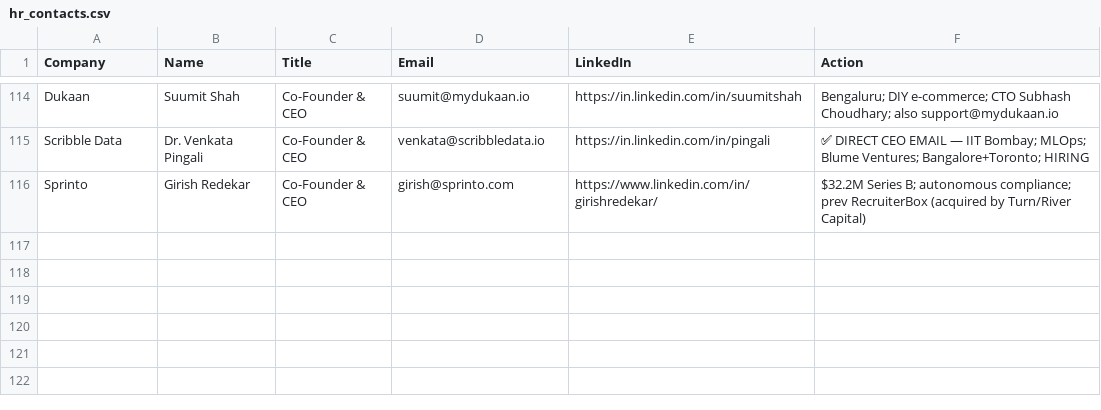
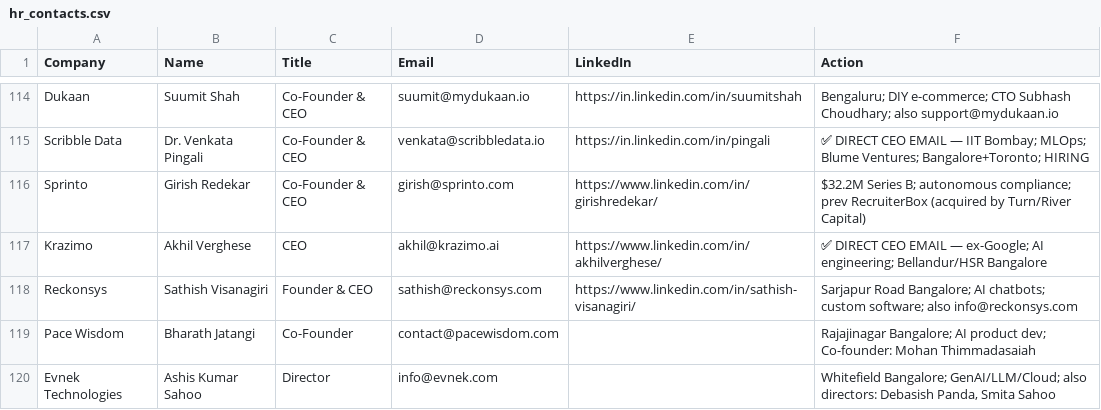
Before and after one commit to Arunendra21/outreach-emails, a CSV file: hr_contacts.csv, drawn as a sheet; only a part is shown, gaps mark what is left out.

```diff
--- a/hr_contacts.csv
+++ b/hr_contacts.csv
@@ -116 +116,5 @@ Scribble Data,Dr. Venkata Pingali,Co-Founder & CEO,venkata@scribbledata.io,https
 Sprinto,Girish Redekar,Co-Founder & CEO,girish@sprinto.com,https://www.linkedin.com/in/girishredekar/,$32.2M Series B; autonomous compliance; prev RecruiterBox (acquired by Turn/River Capital)
+Krazimo,Akhil Verghese,CEO,akhil@krazimo.ai,https://www.linkedin.com/in/akhilverghese/,✅ DIRECT CEO EMAIL — ex-Google; AI engineering; Bellandur/HSR Bangalore
+Reckonsys,Sathish Visanagiri,Founder & CEO,sathish@reckonsys.com,https://www.linkedin.com/in/sathish-visanagiri/,Sarjapur Road Bangalore; AI chatbots; custom software; also info@reckonsys.com
+Pace Wisdom,Bharath Jatangi,Co-Founder,contact@pacewisdom.com,,Rajajinagar Bangalore; AI product dev; Co-founder: Mohan Thimmadasaiah
+Evnek Technologies,Ashis Kumar Sahoo,Director,info@evnek.com,,"Whitefield Bangalore; GenAI/LLM/Cloud; also directors: Debasish Panda, Smita Sahoo"
```
Also changed, not shown: emails.csv, 1 other file.
